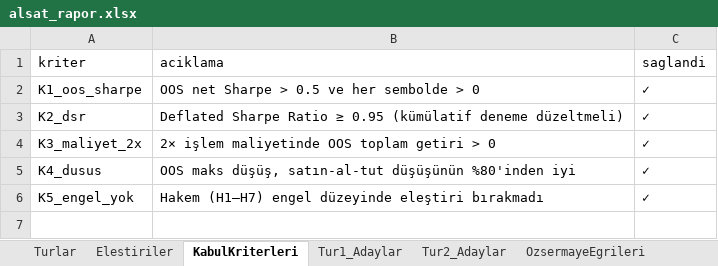
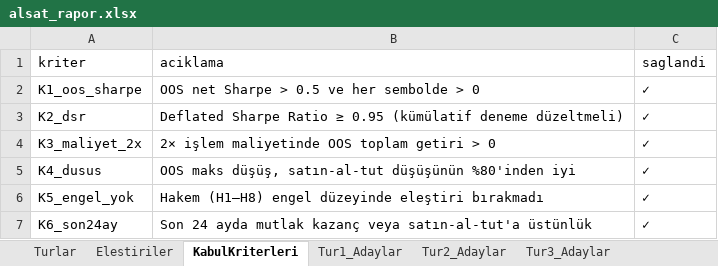
Before and after one commit to gokhanbirsen1992-sketch/sunu-, an Excel workbook: alsat/alsat_rapor.xlsx, sheet KabulKriterleri, drawn as a sheet; values as stored, in another font and other column widths than the file's, no borders; the diff names each change by its address in the sheet, - before the commit and + after, or states it on an @@ line.

```diff
--- a/alsat/alsat_rapor.xlsx (sheet KabulKriterleri)
+++ b/alsat/alsat_rapor.xlsx (sheet KabulKriterleri)
+sheet tab: Tur3_Adaylar
-B6 (aciklama): Hakem (H1–H7) engel düzeyinde…
+B6 (aciklama): Hakem (H1–H8) engel düzeyinde…
+row 7: K6_son24ay | Son 24 ayda mutlak kazanç veya satın-al-tut'a üstünlük | ✓
```
Also changed, not shown: sheet OzsermayeEgrileri, sheet Tur1_Adaylar, sheet Tur2_Adaylar, sheet YillikSecimler, sheet Turlar, sheet Elestiriler, 7 other files.
